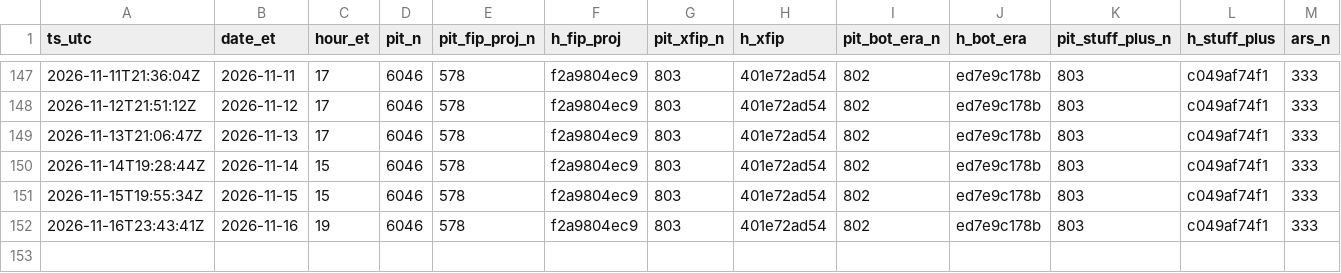
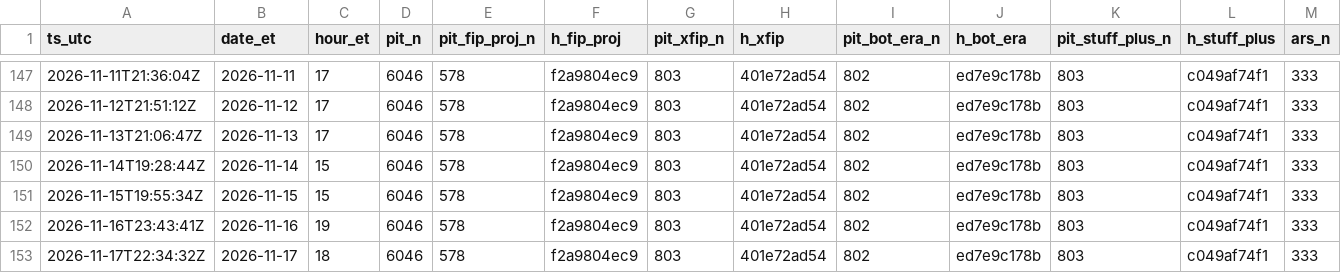
Before and after one commit to szerillo/mlb-tracker, a CSV file: data/stats_timing_log.csv, drawn as a sheet; only a part is shown, gaps mark what is left out; rows hold the shown columns only; the diff names each change by its address in the sheet, - before the commit and + after, or states it on an @@ line.

```diff
--- a/data/stats_timing_log.csv
+++ b/data/stats_timing_log.csv
+row 153: 2026-11-17T22:34:32Z | 2026-11-17 | 18 | 6046 | 578 | f2a9804ec9 | 803 | 401e72ad54 | 802 | ed7e9c178b | 803 | c049af74f1 | 333
```
Also changed, not shown: data/power_eye_2026.csv, 14 other files.
